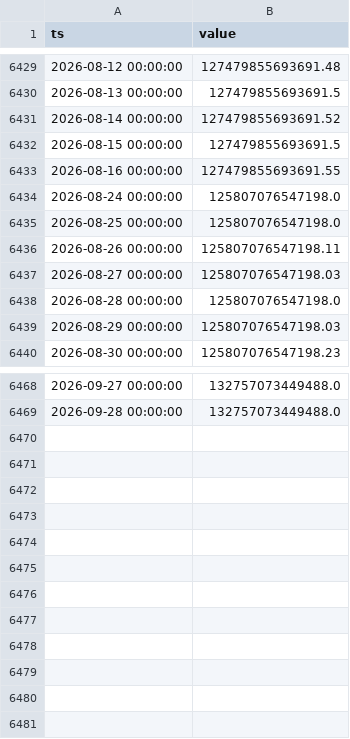
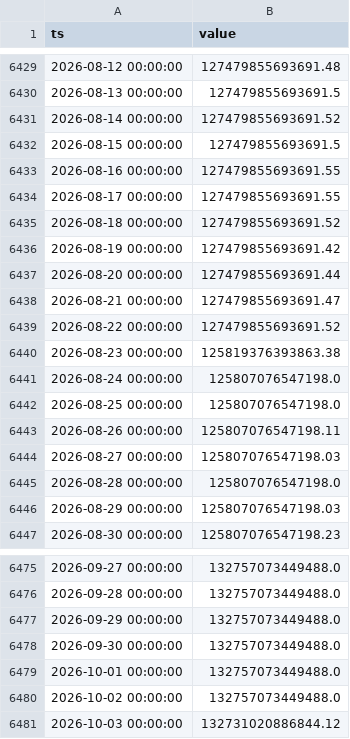
Before and after one commit to thatssoheil/crypto-macro-analysis, a CSV file: data/macro_dataset/bi_difficulty.csv, drawn as a sheet; only a part is shown, gaps mark what is left out.

Commit message:
Bot weekly dataset refresh 2026-10-04

```diff
--- a/data/macro_dataset/bi_difficulty.csv
+++ b/data/macro_dataset/bi_difficulty.csv
@@ -6433,2 +6433,9 @@ ts,value
 2026-08-16 00:00:00,127479855693691.55
+2026-08-17 00:00:00,127479855693691.55
+2026-08-18 00:00:00,127479855693691.52
+2026-08-19 00:00:00,127479855693691.42
+2026-08-20 00:00:00,127479855693691.44
+2026-08-21 00:00:00,127479855693691.47
+2026-08-22 00:00:00,127479855693691.52
+2026-08-23 00:00:00,125819376393863.38
 2026-08-24 00:00:00,125807076547198.0
@@ -6469 +6476,6 @@ ts,value
 2026-09-28 00:00:00,132757073449488.0
+2026-09-29 00:00:00,132757073449488.0
+2026-09-30 00:00:00,132757073449488.0
+2026-10-01 00:00:00,132757073449488.0
+2026-10-02 00:00:00,132757073449488.0
+2026-10-03 00:00:00,132731020886844.12
```
Also changed, not shown: data/macro_dataset/bi_hash-rate.csv, data/macro_dataset/bi_n-transactions.csv, 44 other files.
